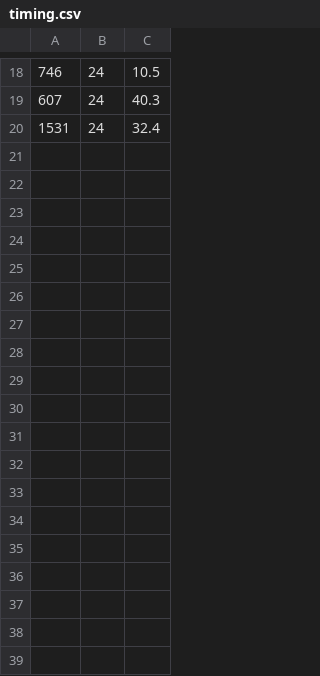
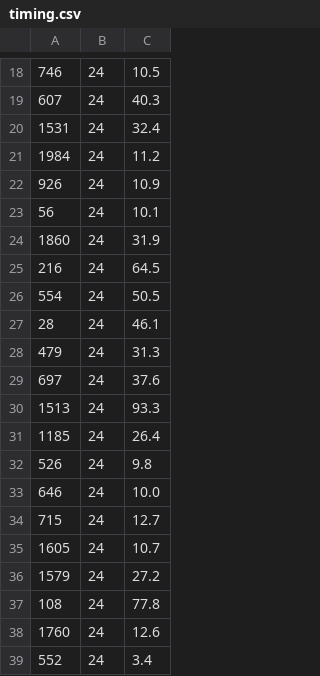
Before and after one commit to Sidi3355/cot-faithfulness, a CSV file: pilot/results/raw/phase1/Qwen__Qwen3-0.6B/comve/ep-labels_only-comprehensive-nothink-greedy1/timing.csv, drawn as a sheet; only a part is shown, gaps mark what is left out; the diff names each change by its address in the sheet, - before the commit and + after, or states it on an @@ line.

Commit message:
Pilot arm C results from Kaggle (2026-11-03T22:39:38Z)

```diff
--- a/pilot/results/raw/phase1/Qwen__Qwen3-0.6B/comve/ep-labels_only-comprehensive-nothink-greedy1/timing.csv
+++ b/pilot/results/raw/phase1/Qwen__Qwen3-0.6B/comve/ep-labels_only-comprehensive-nothink-greedy1/timing.csv
+row 21: 1984 | 24 | 11.2
+row 22: 926 | 24 | 10.9
+row 23: 56 | 24 | 10.1
+row 24: 1860 | 24 | 31.9
+row 25: 216 | 24 | 64.5
+row 26: 554 | 24 | 50.5
+row 27: 28 | 24 | 46.1
+row 28: 479 | 24 | 31.3
+row 29: 697 | 24 | 37.6
+row 30: 1513 | 24 | 93.3
+row 31: 1185 | 24 | 26.4
+row 32: 526 | 24 | 9.8
+row 33: 646 | 24 | 10.0
+row 34: 715 | 24 | 12.7
+row 35: 1605 | 24 | 10.7
+row 36: 1579 | 24 | 27.2
+row 37: 108 | 24 | 77.8
+row 38: 1760 | 24 | 12.6
+row 39: 552 | 24 | 3.4
```
Also changed, not shown: 24 other files.
